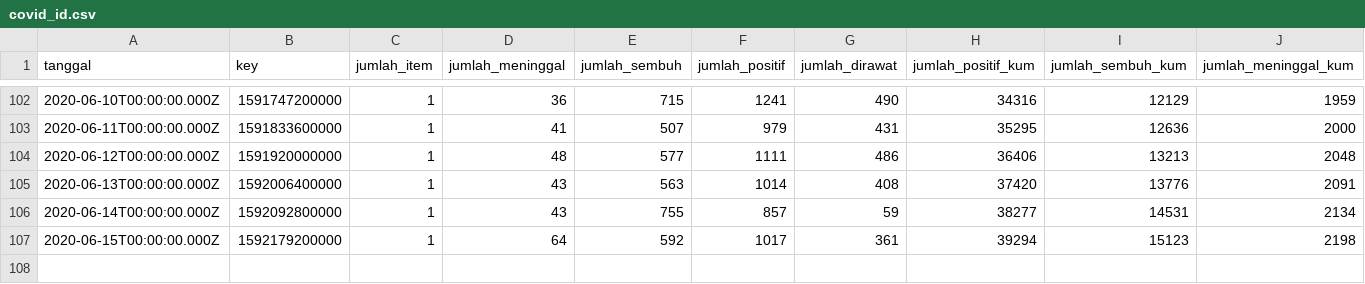
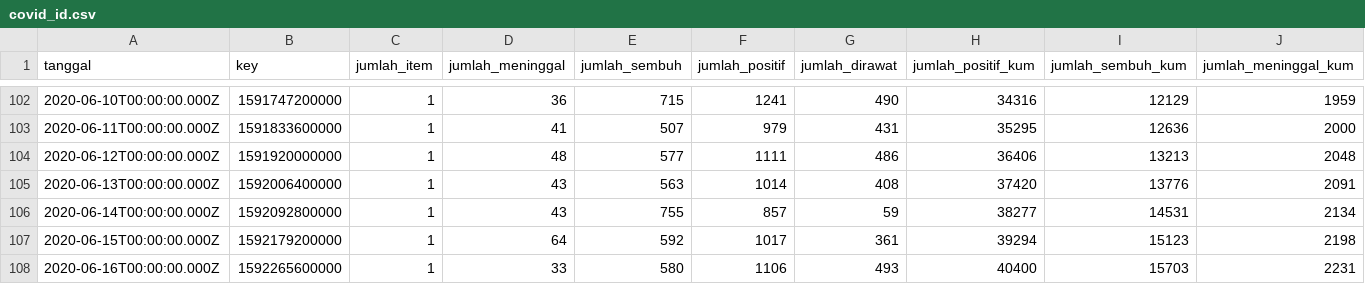
Before and after one commit to iptkrisna/data-science-project, a CSV file: data/covid_id.csv, drawn as a sheet; only a part is shown, gaps mark what is left out; rows hold the shown columns only; the diff names each change by its address in the sheet, - before the commit and + after, or states it on an @@ line.

```diff
--- a/data/covid_id.csv
+++ b/data/covid_id.csv
+row 108: 2020-06-16T00:00:00.000Z | 1592265600000 | 1 | 33 | 580 | 1106 | 493 | 40400 | 15703 | 2231
```
Also changed, not shown: 3 other files.
